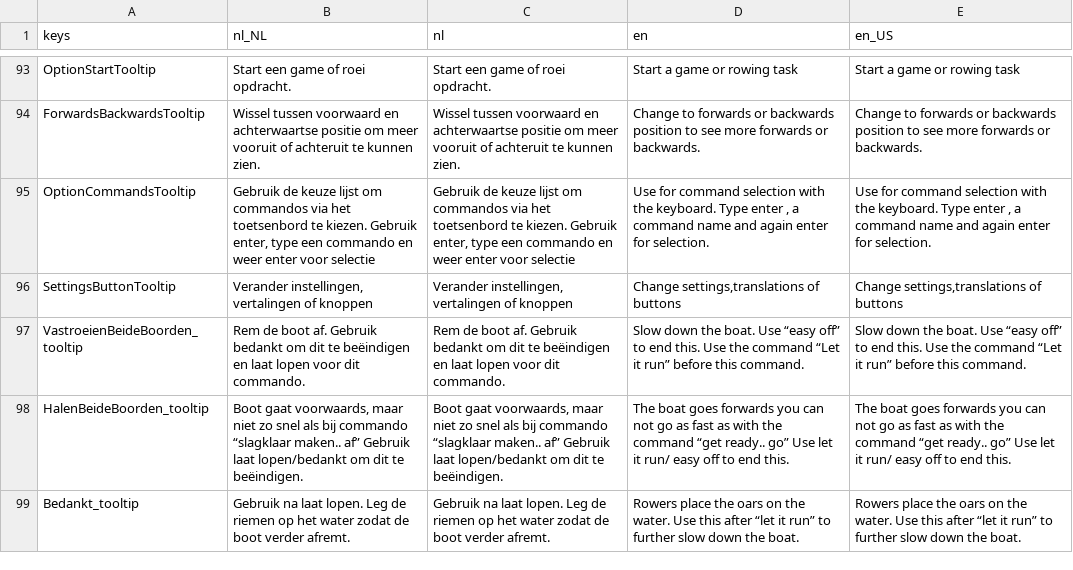
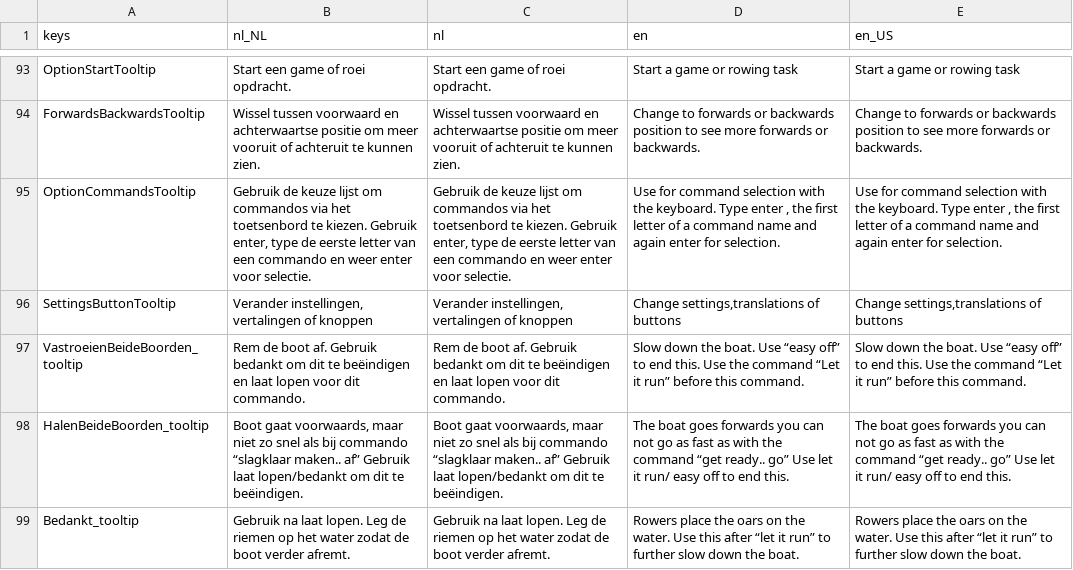
Before and after one commit to tijmenvangulik/PracticeRowingCommands, a CSV file: src/translations/Translations.csv, drawn as a sheet; only a part is shown, gaps mark what is left out.

```diff
--- a/src/translations/Translations.csv
+++ b/src/translations/Translations.csv
@@ -94,3 +94,3 @@ OptionStartTooltip;Start een game of roei opdracht.;Start een game of roei opdra
 ForwardsBackwardsTooltip;Wissel tussen voorwaard en achterwaartse positie om meer vooruit of achteruit te kunnen zien.;Wissel tussen voorwaard en achterwaartse positie om meer vooruit of achteruit te kunnen zien.;Change to forwards or backwards position to see more forwards or backwards.;Change to forwards or backwards position to see more forwards or backwards.
-OptionCommandsTooltip;Gebruik de keuze lijst om commandos via het toetsenbord te kiezen. Gebruik enter, type een commando en weer enter voor selectie;Gebruik de keuze lijst om commandos via het toetsenbord te kiezen. Gebruik enter, type een commando en weer enter voor selectie;Use for command selection with the keyboard. Type enter , a command name and again enter for selection.;Use for command selection with the keyboard. Type enter , a command name and again enter for selection.
+OptionCommandsTooltip;Gebruik de keuze lijst om commandos via het toetsenbord te kiezen. Gebruik enter, type de eerste letter van een commando en weer enter voor selectie.;Gebruik de keuze lijst om commandos via het toetsenbord te kiezen. Gebruik enter, type de eerste letter van een commando en weer enter voor selectie.;Use for command selection with the keyboard. Type enter , the first letter of a command name and again enter for selection.;Use for command selection with the keyboard. Type enter , the first letter of a command name and again enter for selection.
 SettingsButtonTooltip;Verander instellingen, vertalingen of knoppen;Verander instellingen, vertalingen of knoppen;Change settings,translations of buttons;Change settings,translations of buttons
```
Also changed, not shown: 8 other files.
